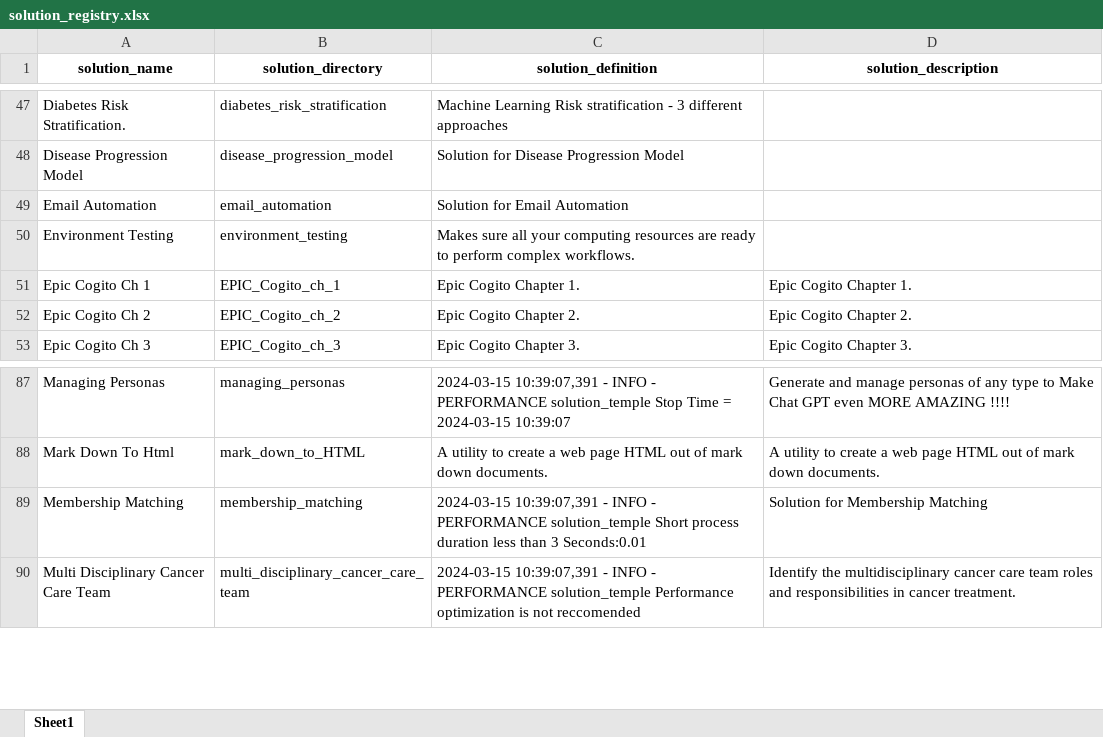
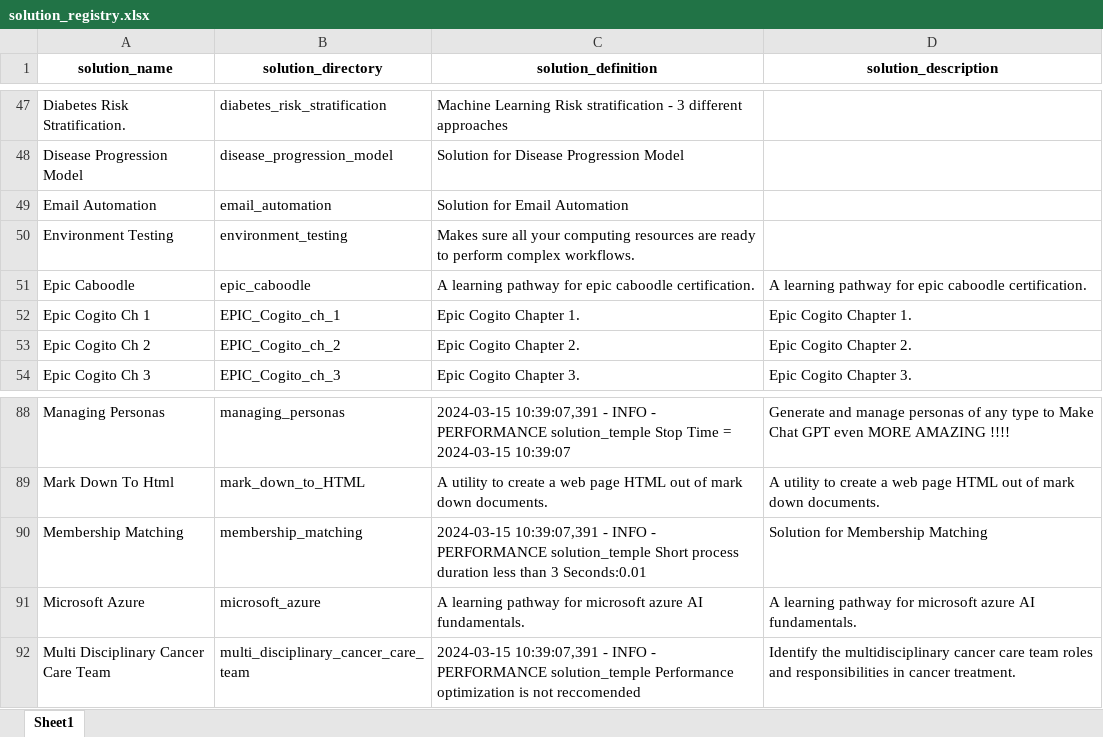
Before and after one commit to JoeEberle/solution_registry, an Excel workbook: solution_registry.xlsx, sheet Sheet1, drawn as a sheet; only a part is shown, gaps mark what is left out; values as stored, in another font and other column widths than the file's, no borders; the diff names each change by its address in the sheet, - before the commit and + after, or states it on an @@ line.

```diff
--- a/solution_registry.xlsx (sheet Sheet1)
+++ b/solution_registry.xlsx (sheet Sheet1)
+row 51: Epic Caboodle | epic_caboodle | A learning pathway for epic caboodle certification. | A learning pathway for epic caboodle certification.
+row 91: Microsoft Azure | microsoft_azure | A learning pathway for microsoft azure AI fundamentals. | A learning pathway for microsoft azure AI fundamentals.
```
Also changed, not shown: solutionregistry HEL 2 .xlsx, 2 other files.
